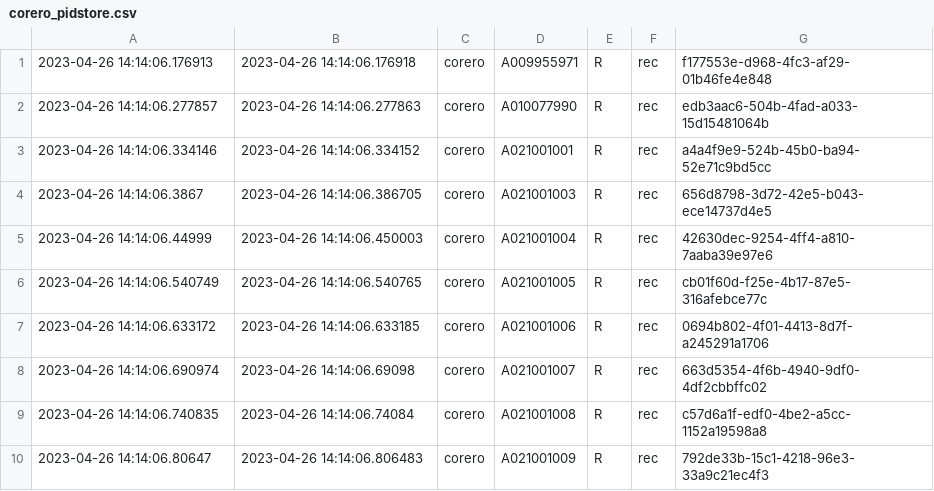
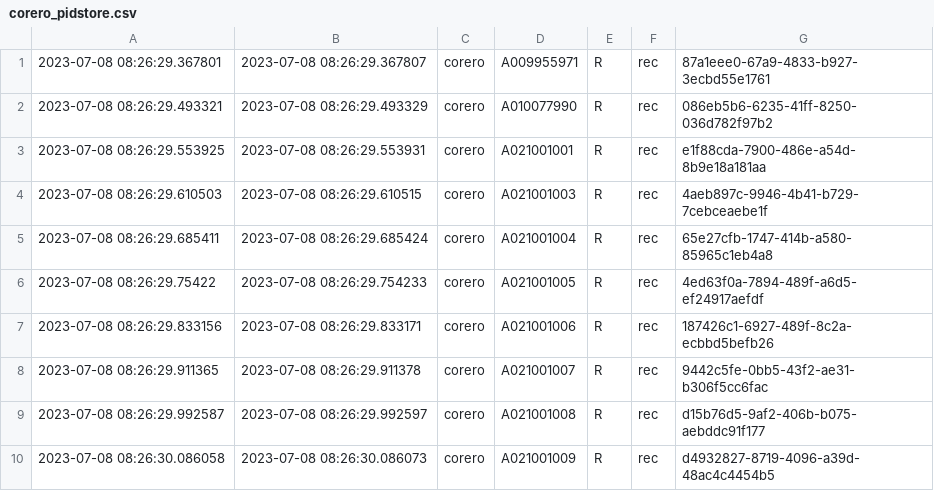
Before and after one commit to rero/rero-mef, a CSV file: data/corero_pidstore.csv, drawn as a sheet; only a part is shown; the diff covers the shown part only.

```diff
--- a/data/corero_pidstore.csv
+++ b/data/corero_pidstore.csv
@@ -1,10 +1,10 @@
-2023-04-26 14:14:06.176913	2023-04-26 14:14:06.176918	corero	A009955971	R	rec	f177553e-d968-4fc3-af29-01b46fe4e848
-2023-04-26 14:14:06.277857	2023-04-26 14:14:06.277863	corero	A010077990	R	rec	edb3aac6-504b-4fad-a033-15d15481064b
-2023-04-26 14:14:06.334146	2023-04-26 14:14:06.334152	corero	A021001001	R	rec	a4a4f9e9-524b-45b0-ba94-52e71c9bd5cc
-2023-04-26 14:14:06.3867	2023-04-26 14:14:06.386705	corero	A021001003	R	rec	656d8798-3d72-42e5-b043-ece14737d4e5
-2023-04-26 14:14:06.44999	2023-04-26 14:14:06.450003	corero	A021001004	R	rec	42630dec-9254-4ff4-a810-7aaba39e97e6
-2023-04-26 14:14:06.540749	2023-04-26 14:14:06.540765	corero	A021001005	R	rec	cb01f60d-f25e-4b17-87e5-316afebce77c
-2023-04-26 14:14:06.633172	2023-04-26 14:14:06.633185	corero	A021001006	R	rec	0694b802-4f01-4413-8d7f-a245291a1706
-2023-04-26 14:14:06.690974	2023-04-26 14:14:06.69098	corero	A021001007	R	rec	663d5354-4f6b-4940-9df0-4df2cbbffc02
-2023-04-26 14:14:06.740835	2023-04-26 14:14:06.74084	corero	A021001008	R	rec	c57d6a1f-edf0-4be2-a5cc-1152a19598a8
-2023-04-26 14:14:06.80647	2023-04-26 14:14:06.806483	corero	A021001009	R	rec	792de33b-15c1-4218-96e3-33a9c21ec4f3
+2023-07-08 08:26:29.367801	2023-07-08 08:26:29.367807	corero	A009955971	R	rec	87a1eee0-67a9-4833-b927-3ecbd55e1761
+2023-07-08 08:26:29.493321	2023-07-08 08:26:29.493329	corero	A010077990	R	rec	086eb5b6-6235-41ff-8250-036d782f97b2
+2023-07-08 08:26:29.553925	2023-07-08 08:26:29.553931	corero	A021001001	R	rec	e1f88cda-7900-486e-a54d-8b9e18a181aa
+2023-07-08 08:26:29.610503	2023-07-08 08:26:29.610515	corero	A021001003	R	rec	4aeb897c-9946-4b41-b729-7cebceaebe1f
+2023-07-08 08:26:29.685411	2023-07-08 08:26:29.685424	corero	A021001004	R	rec	65e27cfb-1747-414b-a580-85965c1eb4a8
+2023-07-08 08:26:29.75422	2023-07-08 08:26:29.754233	corero	A021001005	R	rec	4ed63f0a-7894-489f-a6d5-ef24917aefdf
+2023-07-08 08:26:29.833156	2023-07-08 08:26:29.833171	corero	A021001006	R	rec	187426c1-6927-489f-8c2a-ecbbd5befb26
+2023-07-08 08:26:29.911365	2023-07-08 08:26:29.911378	corero	A021001007	R	rec	9442c5fe-0bb5-43f2-ae31-b306f5cc6fac
+2023-07-08 08:26:29.992587	2023-07-08 08:26:29.992597	corero	A021001008	R	rec	d15b76d5-9af2-406b-b075-aebddc91f177
+2023-07-08 08:26:30.086058	2023-07-08 08:26:30.086073	corero	A021001009	R	rec	d4932827-8719-4096-a39d-48ac4c4454b5
```
Also changed, not shown: 30 edited cells elsewhere in this file, data/cidref_metadata.csv, data/cidref_pidstore.csv, 32 other files.
